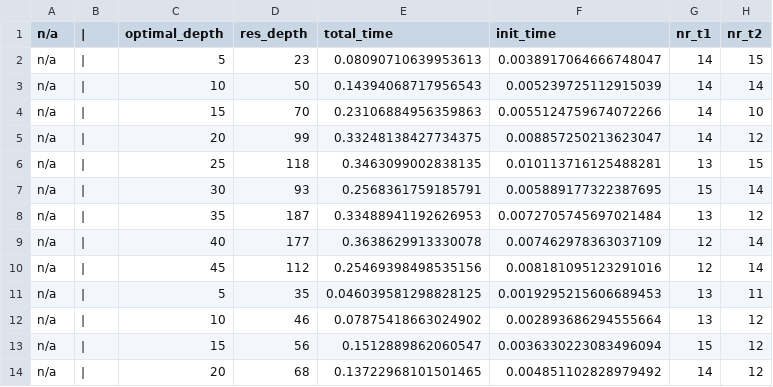
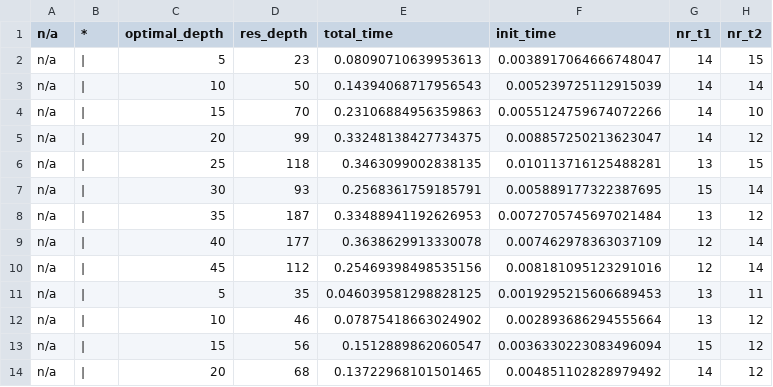
Before and after one commit to alexandrupaler/qxx, a CSV file: bruteforce/example_training_no_analysis.csv, drawn as a sheet; only a part is shown; the diff names each change by its address in the sheet, - before the commit and + after, or states it on an @@ line.

Commit message:
header 1 5

```diff
--- a/bruteforce/example_training_no_analysis.csv
+++ b/bruteforce/example_training_no_analysis.csv
-B1: |
+B1: *
```
